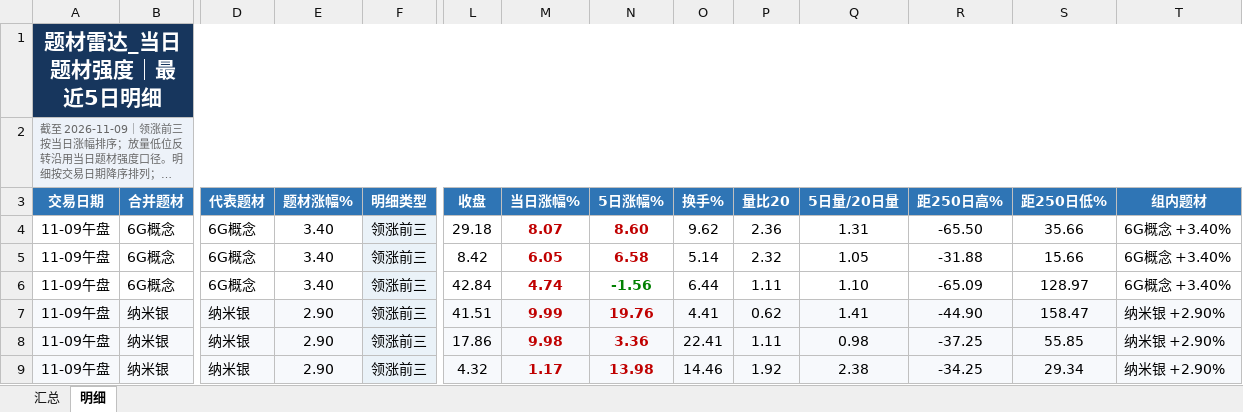
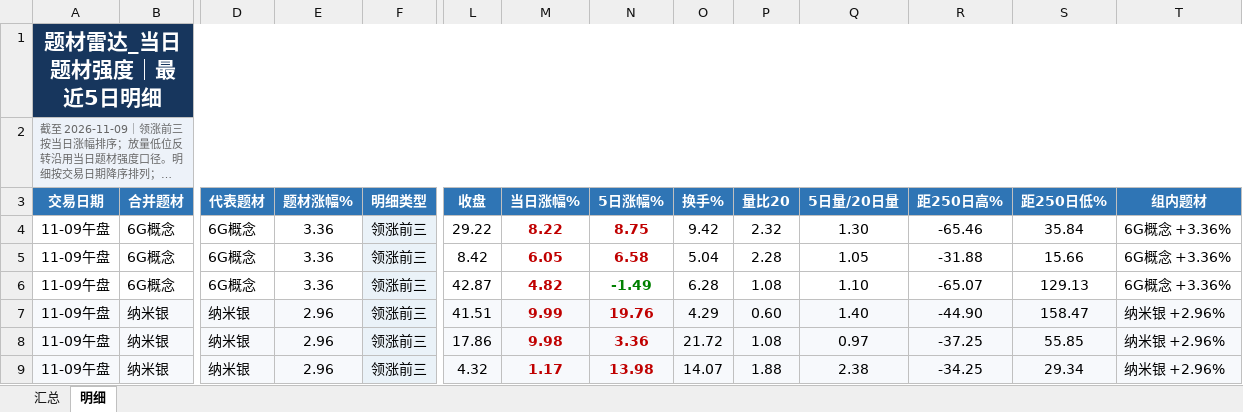
Before and after one commit to nancybhc/a-share-blast-lab, an Excel workbook: data/theme_strength_latest.xlsx, sheet 明细, drawn as a sheet; only a part is shown, gaps mark what is left out; long unchanged cells end in …; values as stored, in another font and other column widths than the file's, no borders; the diff covers the shown part only; the diff names each change by its address in the sheet, - before the commit and + after, or states it on an @@ line.

```diff
--- a/data/theme_strength_latest.xlsx (sheet 明细)
+++ b/data/theme_strength_latest.xlsx (sheet 明细)
-E4:E6 (题材涨幅%): 3.40
+E4:E6 (题材涨幅%): 3.36
-L4 (收盘): 29.18
+L4 (收盘): 29.22
-M4 (当日涨幅%): 8.07
+M4 (当日涨幅%): 8.22
-N4 (5日涨幅%): 8.60
+N4 (5日涨幅%): 8.75
-O4 (换手%): 9.62
+O4 (换手%): 9.42
-P4 (量比20): 2.36
+P4 (量比20): 2.32
-Q4 (5日量/20日量): 1.31
+Q4 (5日量/20日量): 1.30
-R4 (距250日高%): -65.50
+R4 (距250日高%): -65.46
-S4 (距250日低%): 35.66
+S4 (距250日低%): 35.84
-T4:T6 (组内题材): 6G概念 +3.40%
+T4:T6 (组内题材): 6G概念 +3.36%
-O5 (换手%): 5.14
+O5 (换手%): 5.04
-P5 (量比20): 2.32
+P5 (量比20): 2.28
-L6 (收盘): 42.84
+L6 (收盘): 42.87
-M6 (当日涨幅%): 4.74
+M6 (当日涨幅%): 4.82
-N6 (5日涨幅%): -1.56
+N6 (5日涨幅%): -1.49
-O6 (换手%): 6.44
+O6 (换手%): 6.28
-P6 (量比20): 1.11
+P6 (量比20): 1.08
-R6 (距250日高%): -65.09
+R6 (距250日高%): -65.07
-S6 (距250日低%): 128.97
+S6 (距250日低%): 129.13
-E7:E9 (题材涨幅%): 2.90
+E7:E9 (题材涨幅%): 2.96
-O7 (换手%): 4.41
+O7 (换手%): 4.29
-P7 (量比20): 0.62
+P7 (量比20): 0.60
-Q7 (5日量/20日量): 1.41
+Q7 (5日量/20日量): 1.40
-T7:T9 (组内题材): 纳米银 +2.90%
+T7:T9 (组内题材): 纳米银 +2.96%
-O8 (换手%): 22.41
+O8 (换手%): 21.72
-P8 (量比20): 1.11
+P8 (量比20): 1.08
-Q8 (5日量/20日量): 0.98
+Q8 (5日量/20日量): 0.97
-O9 (换手%): 14.46
+O9 (换手%): 14.07
-P9 (量比20): 1.92
+P9 (量比20): 1.88
```
Also changed, not shown: 3 added rows, 2 removed rows and 104 edited cells elsewhere in this sheet, sheet 汇总, 8 other files.
